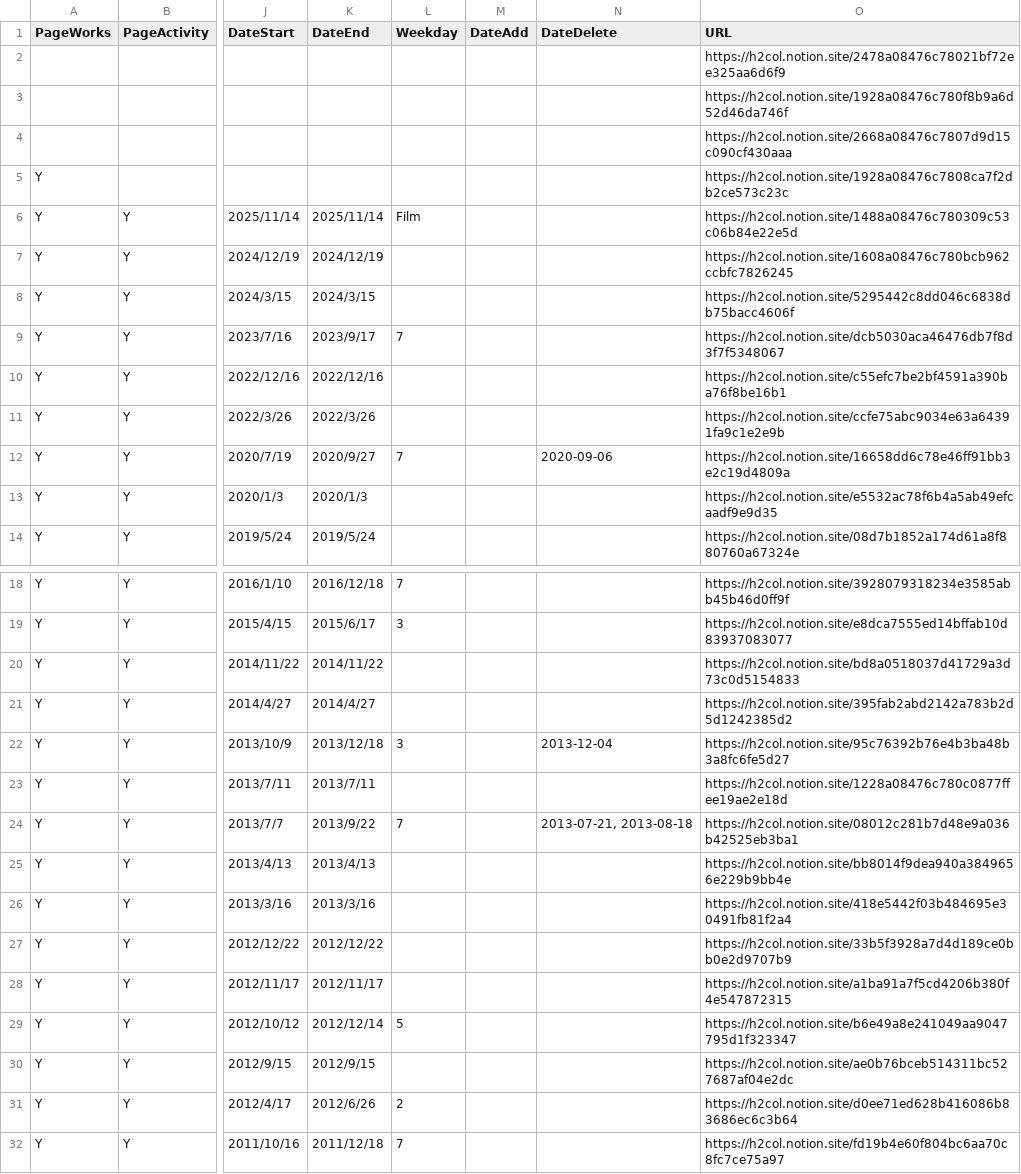
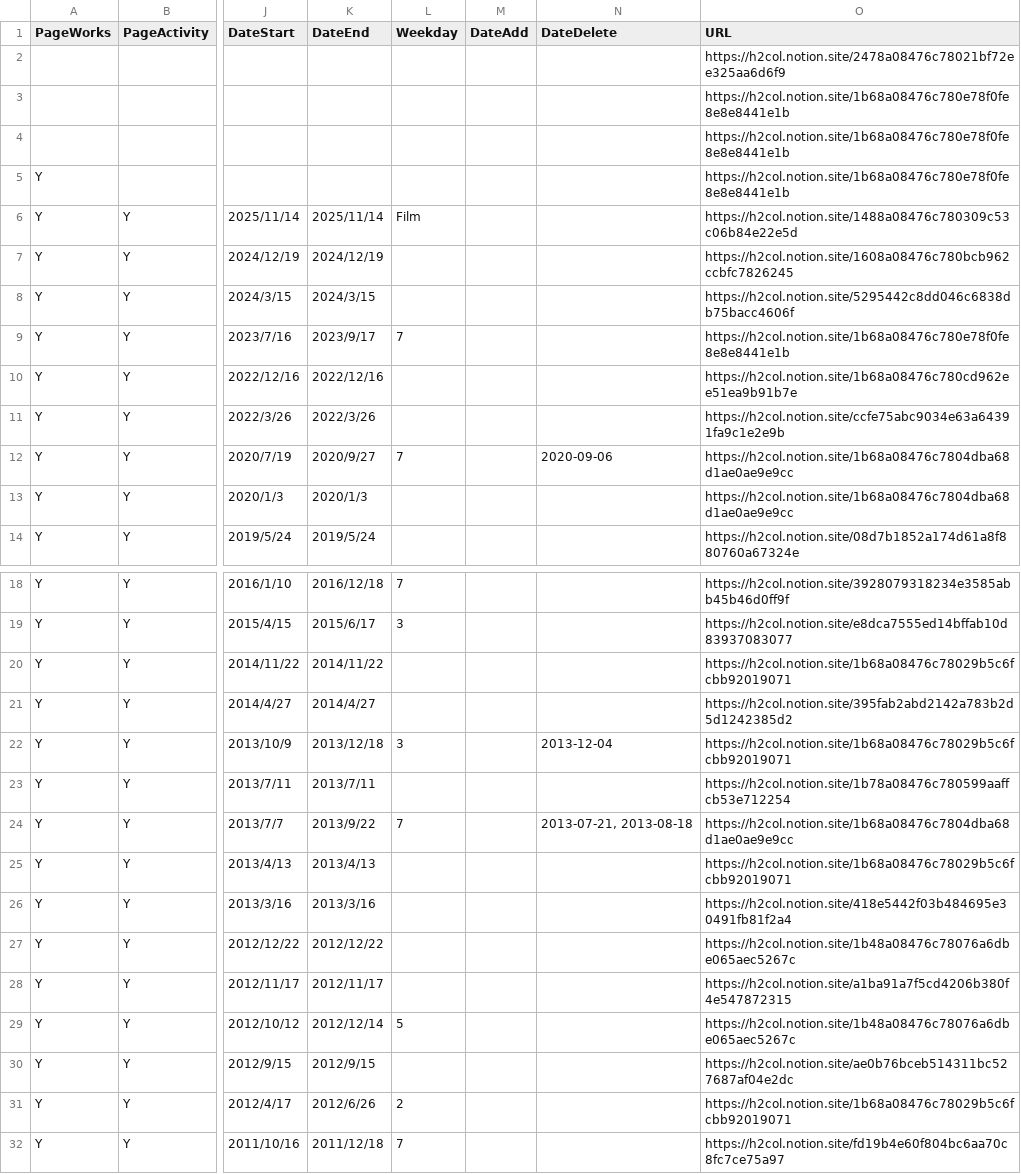
Before and after one commit to skmstdb/skmstdb.github.io, a CSV file: data/biography.csv, drawn as a sheet; only a part is shown, gaps mark what is left out; the diff covers the shown part only; the diff names each change by its address in the sheet, - before the commit and + after, or states it on an @@ line.

Commit message:
Update biography.csv

```diff
--- a/data/biography.csv
+++ b/data/biography.csv
-O3 (URL): https://h2col.notion.site/1928a08476c780f8b9a6d52d46da746f
+O3 (URL): https://h2col.notion.site/1b68a08476c780e78f0fe8e8e8441e1b
-O4 (URL): https://h2col.notion.site/2668a08476c7807d9d15c090cf430aaa
+O4 (URL): https://h2col.notion.site/1b68a08476c780e78f0fe8e8e8441e1b
-O5 (URL): https://h2col.notion.site/1928a08476c7808ca7f2db2ce573c23c
+O5 (URL): https://h2col.notion.site/1b68a08476c780e78f0fe8e8e8441e1b
-O9 (URL): https://h2col.notion.site/dcb5030aca46476db7f8d3f7f5348067
+O9 (URL): https://h2col.notion.site/1b68a08476c780e78f0fe8e8e8441e1b
-O10 (URL): https://h2col.notion.site/c55efc7be2bf4591a390ba76f8be16b1
+O10 (URL): https://h2col.notion.site/1b68a08476c780cd962ee51ea9b91b7e
-O12 (URL): https://h2col.notion.site/16658dd6c78e46ff91bb3e2c19d4809a
+O12 (URL): https://h2col.notion.site/1b68a08476c7804dba68d1ae0ae9e9cc
-O13 (URL): https://h2col.notion.site/e5532ac78f6b4a5ab49efcaadf9e9d35
+O13 (URL): https://h2col.notion.site/1b68a08476c7804dba68d1ae0ae9e9cc
-O20 (URL): https://h2col.notion.site/bd8a0518037d41729a3d73c0d5154833
+O20 (URL): https://h2col.notion.site/1b68a08476c78029b5c6fcbb92019071
-O22 (URL): https://h2col.notion.site/95c76392b76e4b3ba48b3a8fc6fe5d27
+O22 (URL): https://h2col.notion.site/1b68a08476c78029b5c6fcbb92019071
-O23 (URL): https://h2col.notion.site/1228a08476c780c0877ffee19ae2e18d
+O23 (URL): https://h2col.notion.site/1b78a08476c780599aaffcb53e712254
-O24 (URL): https://h2col.notion.site/08012c281b7d48e9a036b42525eb3ba1
+O24 (URL): https://h2col.notion.site/1b68a08476c7804dba68d1ae0ae9e9cc
-O25 (URL): https://h2col.notion.site/bb8014f9dea940a3849656e229b9bb4e
+O25 (URL): https://h2col.notion.site/1b68a08476c78029b5c6fcbb92019071
-O27 (URL): https://h2col.notion.site/33b5f3928a7d4d189ce0bb0e2d9707b9
+O27 (URL): https://h2col.notion.site/1b48a08476c78076a6dbe065aec5267c
-O29 (URL): https://h2col.notion.site/b6e49a8e241049aa9047795d1f323347
+O29 (URL): https://h2col.notion.site/1b48a08476c78076a6dbe065aec5267c
-O31 (URL): https://h2col.notion.site/d0ee71ed628b416086b83686ec6c3b64
+O31 (URL): https://h2col.notion.site/1b68a08476c78029b5c6fcbb92019071
```
Also changed, not shown: 6 edited cells elsewhere in this file.
